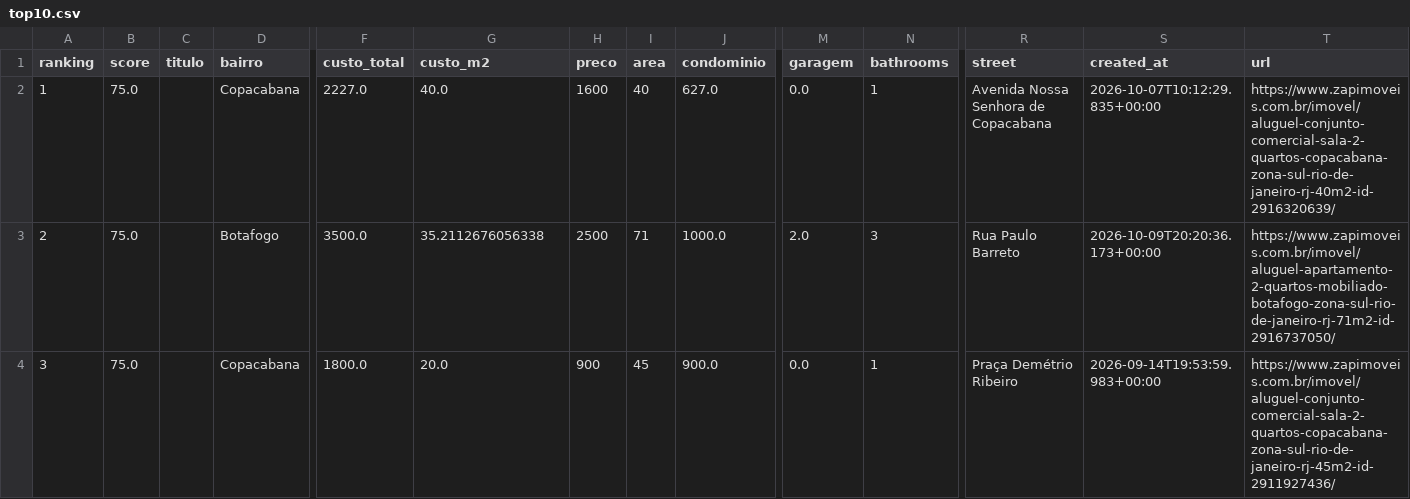
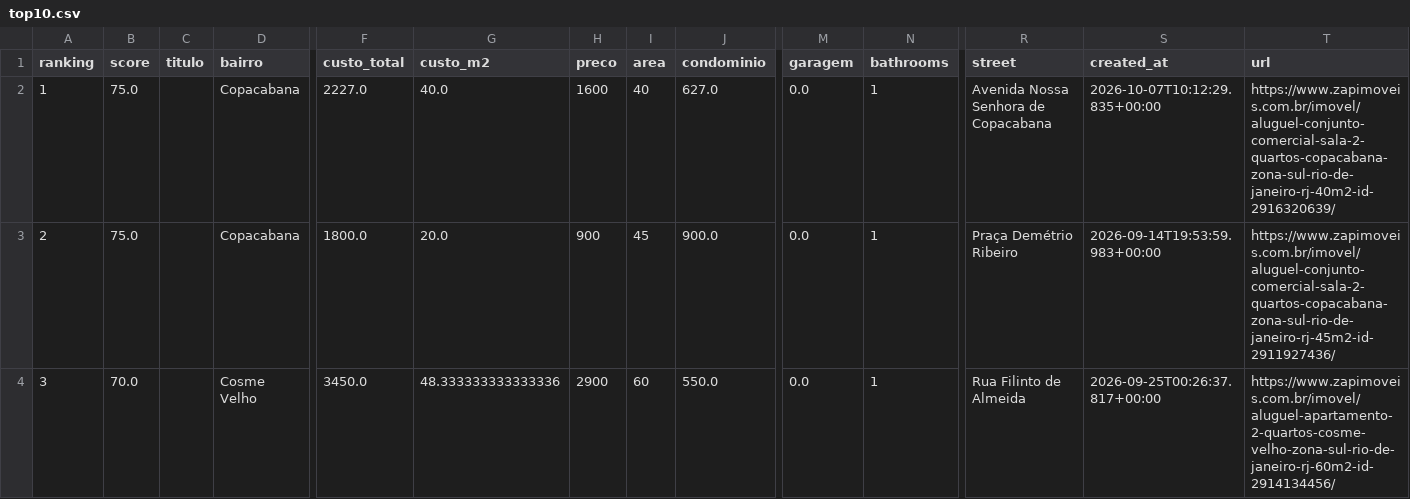
Before and after one commit to DboechatM/RentHunter, a CSV file: data/zap/top/top10.csv, drawn as a sheet; only a part is shown, gaps mark what is left out; the diff covers the shown part only; the diff names each change by its address in the sheet, - before the commit and + after, or states it on an @@ line.

```diff
--- a/data/zap/top/top10.csv
+++ b/data/zap/top/top10.csv
-D3 (bairro): Botafogo
+D3 (bairro): Copacabana
-F3 (custo_total): 3500.0
+F3 (custo_total): 1800.0
-G3 (custo_m2): 35.2112676056338
+G3 (custo_m2): 20.0
-H3 (preco): 2500
+H3 (preco): 900
-I3 (area): 71
+I3 (area): 45
-J3 (condominio): 1000.0
+J3 (condominio): 900.0
-M3 (garagem): 2.0
+M3 (garagem): 0.0
-N3 (bathrooms): 3
+N3 (bathrooms): 1
-R3 (street): Rua Paulo Barreto
+R3 (street): Praça Demétrio Ribeiro
-S3 (created_at): 2026-10-09T20:20:36.173+00:00
+S3 (created_at): 2026-09-14T19:53:59.983+00:00
-T3 (url): https://www.zapimoveis.com.br/imovel/aluguel-apartamento-2-quartos-mobiliado-botafogo-zona-sul-rio-de-janeiro-rj-71m2-id-2916737050/
+T3 (url): https://www.zapimoveis.com.br/imovel/aluguel-conjunto-comercial-sala-2-quartos-copacabana-zona-sul-rio-de-janeiro-rj-45m2-id-2911927436/
-B4 (score): 75.0
+B4 (score): 70.0
-D4 (bairro): Copacabana
+D4 (bairro): Cosme Velho
-F4 (custo_total): 1800.0
+F4 (custo_total): 3450.0
-G4 (custo_m2): 20.0
+G4 (custo_m2): 48.333333333333336
-H4 (preco): 900
+H4 (preco): 2900
-I4 (area): 45
+I4 (area): 60
-J4 (condominio): 900.0
+J4 (condominio): 550.0
-R4 (street): Praça Demétrio Ribeiro
+R4 (street): Rua Filinto de Almeida
-S4 (created_at): 2026-09-14T19:53:59.983+00:00
+S4 (created_at): 2026-09-25T00:26:37.817+00:00
-T4 (url): https://www.zapimoveis.com.br/imovel/aluguel-conjunto-comercial-sala-2-quartos-copacabana-zona-sul-rio-de-janeiro-rj-45m2-id-2911927436/
+T4 (url): https://www.zapimoveis.com.br/imovel/aluguel-apartamento-2-quartos-cosme-velho-zona-sul-rio-de-janeiro-rj-60m2-id-2914134456/
```
Also changed, not shown: 67 edited cells elsewhere in this file, 3 other files.
